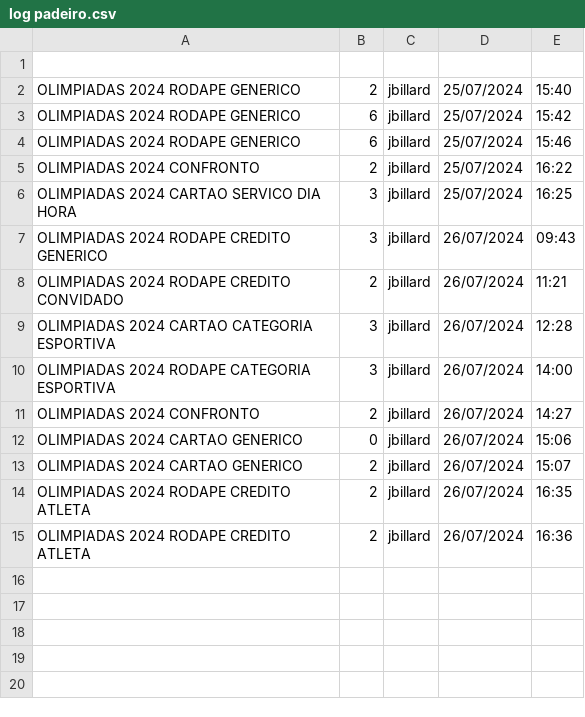
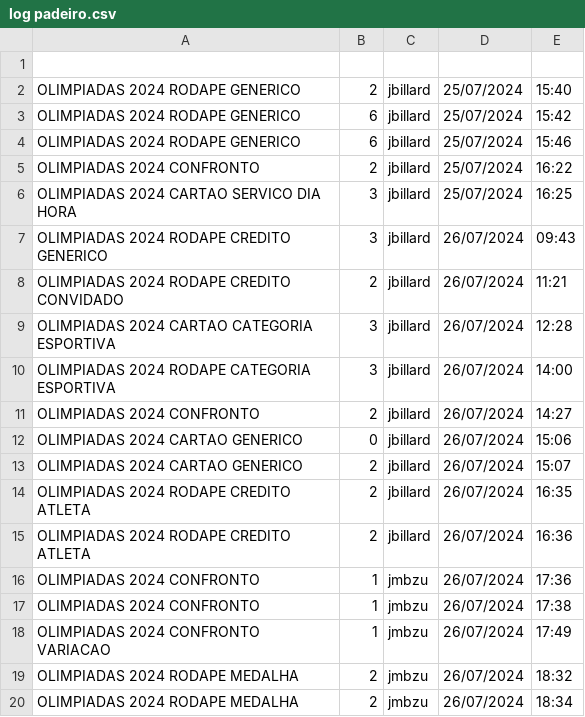
Before and after one commit to jmbillard/PROMO, a CSV file: downloads/TEMPLATES PADEIRO/log padeiro.csv, drawn as a sheet.

```diff
--- a/downloads/TEMPLATES PADEIRO/log padeiro.csv
+++ b/downloads/TEMPLATES PADEIRO/log padeiro.csv
@@ -15 +15,6 @@ OLIMPIADAS 2024 RODAPE CREDITO ATLETA,2,jbillard,26/07/2024,16:35
 OLIMPIADAS 2024 RODAPE CREDITO ATLETA,2,jbillard,26/07/2024,16:36
+OLIMPIADAS 2024 CONFRONTO,1,jmbzu,26/07/2024,17:36
+OLIMPIADAS 2024 CONFRONTO,1,jmbzu,26/07/2024,17:38
+OLIMPIADAS 2024 CONFRONTO VARIACAO,1,jmbzu,26/07/2024,17:49
+OLIMPIADAS 2024 RODAPE MEDALHA,2,jmbzu,26/07/2024,18:32
+OLIMPIADAS 2024 RODAPE MEDALHA,2,jmbzu,26/07/2024,18:34
```
Also changed, not shown: 19 other files.
